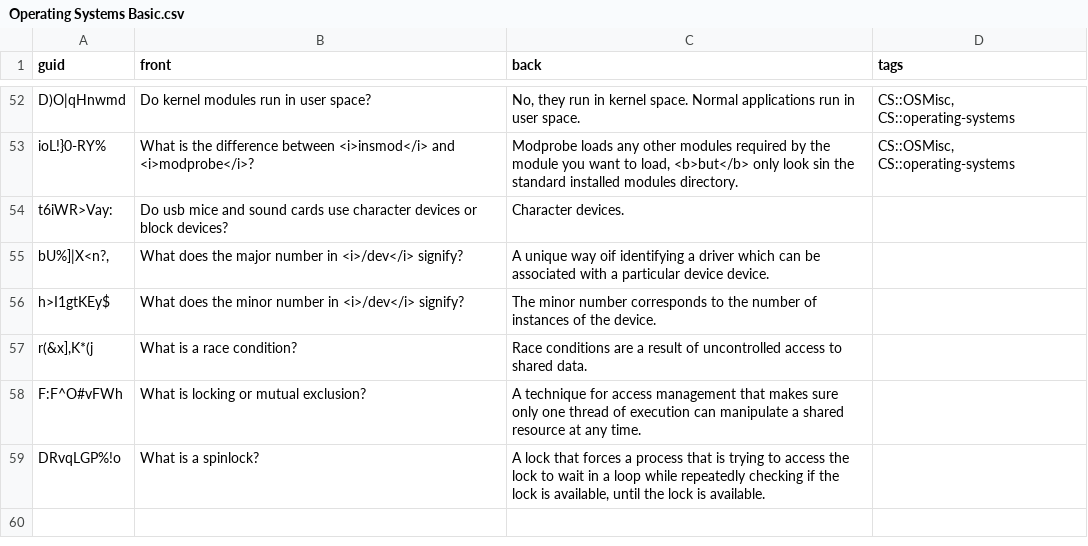
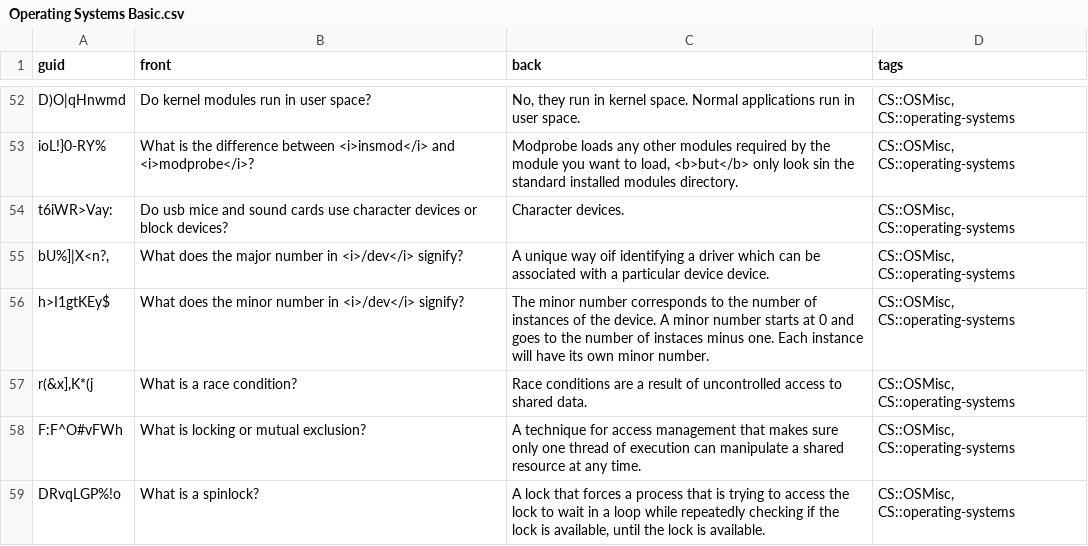
Before and after one commit to kevinvinther/ComputerScienceFlashcards, a CSV file: src/data/Operating Systems Basic.csv, drawn as a sheet; only a part is shown, gaps mark what is left out.

Commit message:
Add missing tags, rephrase a badly worded answer

```diff
--- a/src/data/Operating Systems Basic.csv
+++ b/src/data/Operating Systems Basic.csv
@@ -53,7 +53,7 @@ D)O|qHnwmd,Do kernel modules run in user space?,"No, they run in kernel space. N
 ioL!}0-RY%,What is the difference between <i>insmod</i> and <i>modprobe</i>?,"Modprobe loads any other modules required by the module you want to load, <b>but</b> only look sin the standard installed modules directory.","CS::OSMisc, CS::operating-systems"
-t6iWR>Vay:,Do usb mice and sound cards use character devices or block devices?,Character devices.,
-"bU%]|X<n?,",What does the major number in <i>/dev</i> signify?,A unique way oif identifying a driver which can be associated with a particular device device.,
-h>I1gtKEy$,What does the minor number in <i>/dev</i> signify?,The minor number corresponds to the number of instances of the device.,
-"r(&x],K*(j",What is a race condition?,Race conditions are a result of uncontrolled access to shared data.,
-F:F^O#vFWh,What is locking or mutual exclusion?,A technique for access management that makes sure only one thread of execution can manipulate a shared resource at any time. ,
-DRvqLGP%!o,What is a spinlock?,"A lock that forces a process that is trying to access the lock to wait in a loop while repeatedly checking if the lock is available, until the lock is available.",
+t6iWR>Vay:,Do usb mice and sound cards use character devices or block devices?,Character devices.,"CS::OSMisc, CS::operating-systems"
+"bU%]|X<n?,",What does the major number in <i>/dev</i> signify?,A unique way oif identifying a driver which can be associated with a particular device device.,"CS::OSMisc, CS::operating-systems"
+h>I1gtKEy$,What does the minor number in <i>/dev</i> signify?,The minor number corresponds to the number of instances of the device. A minor number starts at 0 and goes to the number of instaces minus one. Each instance will have its own minor number. ,"CS::OSMisc, CS::operating-systems"
+"r(&x],K*(j",What is a race condition?,Race conditions are a result of uncontrolled access to shared data.,"CS::OSMisc, CS::operating-systems"
+F:F^O#vFWh,What is locking or mutual exclusion?,A technique for access management that makes sure only one thread of execution can manipulate a shared resource at any time. ,"CS::OSMisc, CS::operating-systems"
+DRvqLGP%!o,What is a spinlock?,"A lock that forces a process that is trying to access the lock to wait in a loop while repeatedly checking if the lock is available, until the lock is available.","CS::OSMisc, CS::operating-systems"
```
